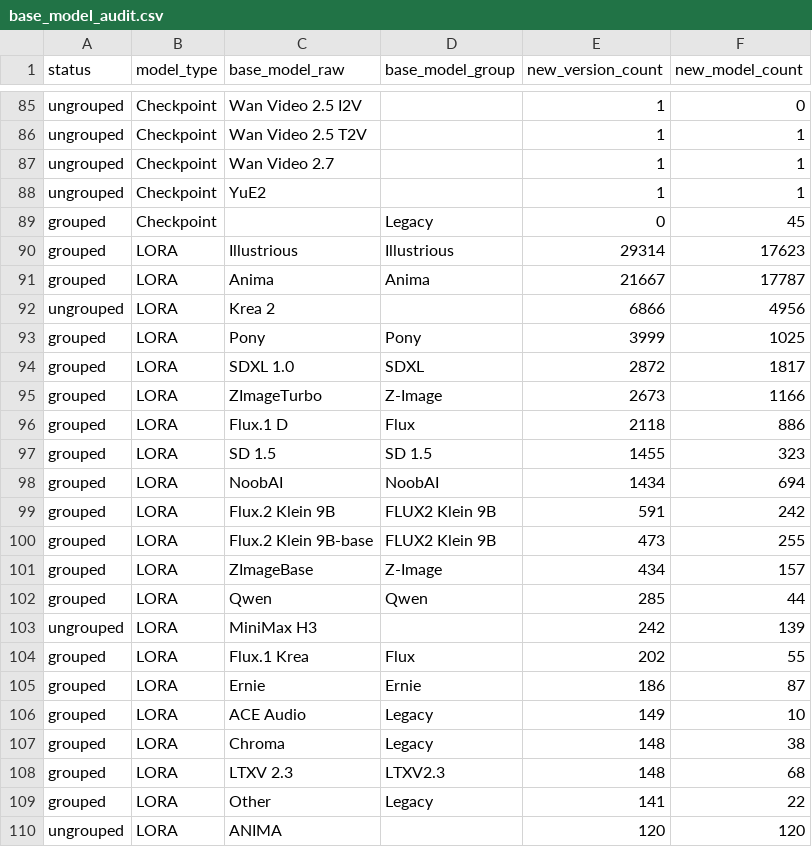
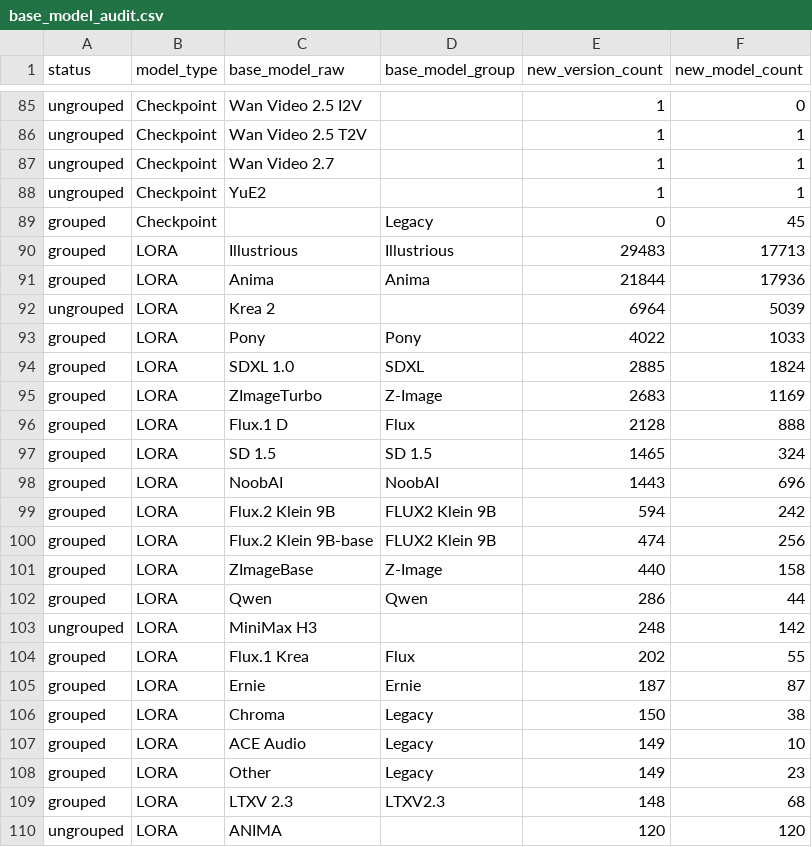
Before and after one commit to Shiba-2-shiba/civiresearch-experimental, a CSV file: data/exports/base_model_audit.csv, drawn as a sheet; only a part is shown, gaps mark what is left out; the diff covers the shown part only.

```diff
--- a/data/exports/base_model_audit.csv
+++ b/data/exports/base_model_audit.csv
@@ -89,22 +89,22 @@ ungrouped,Checkpoint,YuE2,,1,1
 grouped,Checkpoint,,Legacy,0,45
-grouped,LORA,Illustrious,Illustrious,29314,17623
-grouped,LORA,Anima,Anima,21667,17787
-ungrouped,LORA,Krea 2,,6866,4956
-grouped,LORA,Pony,Pony,3999,1025
-grouped,LORA,SDXL 1.0,SDXL,2872,1817
-grouped,LORA,ZImageTurbo,Z-Image,2673,1166
-grouped,LORA,Flux.1 D,Flux,2118,886
-grouped,LORA,SD 1.5,SD 1.5,1455,323
-grouped,LORA,NoobAI,NoobAI,1434,694
-grouped,LORA,Flux.2 Klein 9B,FLUX2 Klein 9B,591,242
-grouped,LORA,Flux.2 Klein 9B-base,FLUX2 Klein 9B,473,255
-grouped,LORA,ZImageBase,Z-Image,434,157
-grouped,LORA,Qwen,Qwen,285,44
-ungrouped,LORA,MiniMax H3,,242,139
+grouped,LORA,Illustrious,Illustrious,29483,17713
+grouped,LORA,Anima,Anima,21844,17936
+ungrouped,LORA,Krea 2,,6964,5039
+grouped,LORA,Pony,Pony,4022,1033
+grouped,LORA,SDXL 1.0,SDXL,2885,1824
+grouped,LORA,ZImageTurbo,Z-Image,2683,1169
+grouped,LORA,Flux.1 D,Flux,2128,888
+grouped,LORA,SD 1.5,SD 1.5,1465,324
+grouped,LORA,NoobAI,NoobAI,1443,696
+grouped,LORA,Flux.2 Klein 9B,FLUX2 Klein 9B,594,242
+grouped,LORA,Flux.2 Klein 9B-base,FLUX2 Klein 9B,474,256
+grouped,LORA,ZImageBase,Z-Image,440,158
+grouped,LORA,Qwen,Qwen,286,44
+ungrouped,LORA,MiniMax H3,,248,142
 grouped,LORA,Flux.1 Krea,Flux,202,55
-grouped,LORA,Ernie,Ernie,186,87
+grouped,LORA,Ernie,Ernie,187,87
+grouped,LORA,Chroma,Legacy,150,38
 grouped,LORA,ACE Audio,Legacy,149,10
-grouped,LORA,Chroma,Legacy,148,38
+grouped,LORA,Other,Legacy,149,23
 grouped,LORA,LTXV 2.3,LTXV2.3,148,68
-grouped,LORA,Other,Legacy,141,22
 ungrouped,LORA,ANIMA,,120,120
```
Also changed, not shown: 2 added rows, 1 removed row and 8 edited cells elsewhere in this file, data/daily_counts.csv, data/exports/monthly_counts.csv, 2 other files.
